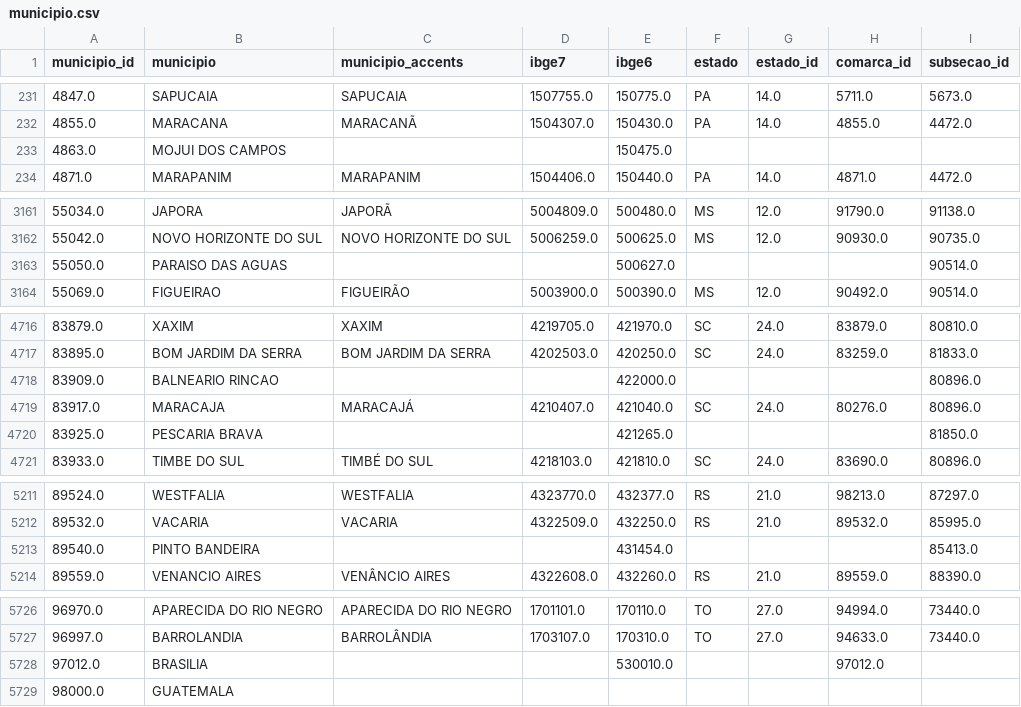
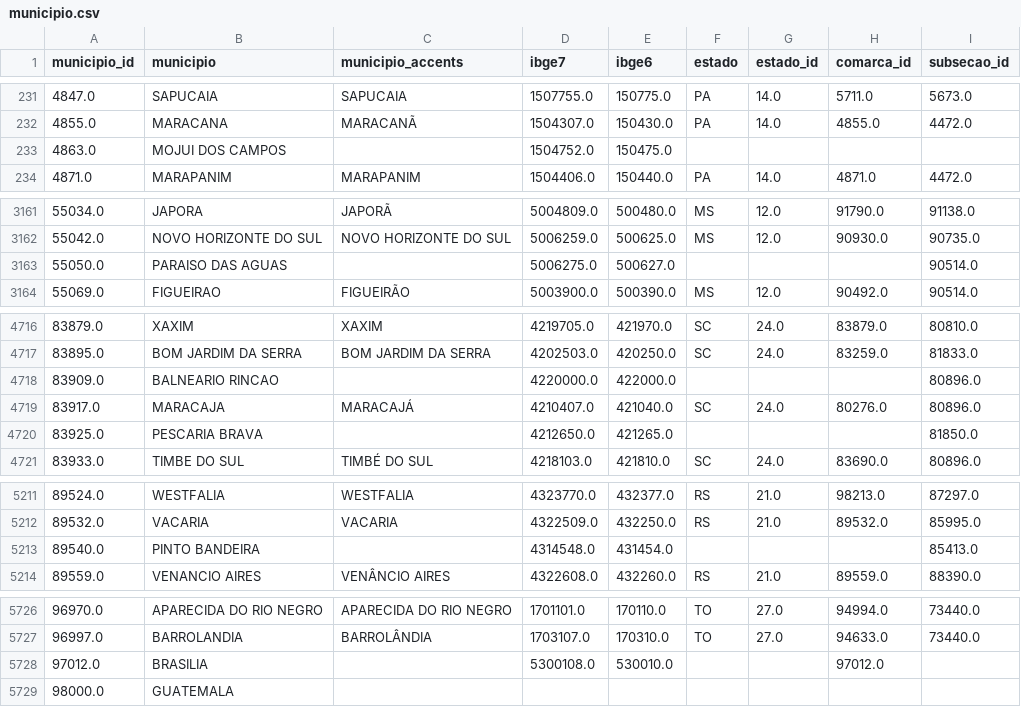
Before and after one commit to hsigstad/diarios, a CSV file: diarios/data/municipio.csv, drawn as a sheet; only a part is shown, gaps mark what is left out.

```diff
--- a/diarios/data/municipio.csv
+++ b/diarios/data/municipio.csv
@@ -232,3 +232,3 @@ municipio_id,municipio,municipio_accents,ibge7,ibge6,estado,estado_id,comarca_id
 4855.0,MARACANA,MARACANÃ,1504307.0,150430.0,PA,14.0,4855.0,4472.0
-4863.0,MOJUI DOS CAMPOS,,,150475.0,,,,
+4863.0,MOJUI DOS CAMPOS,,1504752.0,150475.0,,,,
 4871.0,MARAPANIM,MARAPANIM,1504406.0,150440.0,PA,14.0,4871.0,4472.0
@@ -3162,3 +3162,3 @@ municipio_id,municipio,municipio_accents,ibge7,ibge6,estado,estado_id,comarca_id
 55042.0,NOVO HORIZONTE DO SUL,NOVO HORIZONTE DO SUL,5006259.0,500625.0,MS,12.0,90930.0,90735.0
-55050.0,PARAISO DAS AGUAS,,,500627.0,,,,90514.0
+55050.0,PARAISO DAS AGUAS,,5006275.0,500627.0,,,,90514.0
 55069.0,FIGUEIRAO,FIGUEIRÃO,5003900.0,500390.0,MS,12.0,90492.0,90514.0
@@ -4717,5 +4717,5 @@ municipio_id,municipio,municipio_accents,ibge7,ibge6,estado,estado_id,comarca_id
 83895.0,BOM JARDIM DA SERRA,BOM JARDIM DA SERRA,4202503.0,420250.0,SC,24.0,83259.0,81833.0
-83909.0,BALNEARIO RINCAO,,,422000.0,,,,80896.0
+83909.0,BALNEARIO RINCAO,,4220000.0,422000.0,,,,80896.0
 83917.0,MARACAJA,MARACAJÁ,4210407.0,421040.0,SC,24.0,80276.0,80896.0
-83925.0,PESCARIA BRAVA,,,421265.0,,,,81850.0
+83925.0,PESCARIA BRAVA,,4212650.0,421265.0,,,,81850.0
 83933.0,TIMBE DO SUL,TIMBÉ DO SUL,4218103.0,421810.0,SC,24.0,83690.0,80896.0
@@ -5212,3 +5212,3 @@ municipio_id,municipio,municipio_accents,ibge7,ibge6,estado,estado_id,comarca_id
 89532.0,VACARIA,VACARIA,4322509.0,432250.0,RS,21.0,89532.0,85995.0
-89540.0,PINTO BANDEIRA,,,431454.0,,,,85413.0
+89540.0,PINTO BANDEIRA,,4314548.0,431454.0,,,,85413.0
 89559.0,VENANCIO AIRES,VENÂNCIO AIRES,4322608.0,432260.0,RS,21.0,89559.0,88390.0
@@ -5727,3 +5727,3 @@ municipio_id,municipio,municipio_accents,ibge7,ibge6,estado,estado_id,comarca_id
 96997.0,BARROLANDIA,BARROLÂNDIA,1703107.0,170310.0,TO,27.0,94633.0,73440.0
-97012.0,BRASILIA,,,530010.0,,,97012.0,
+97012.0,BRASILIA,,5300108.0,530010.0,,,97012.0,
 98000.0,GUATEMALA,,,,,,,
```
Also changed, not shown: 1 other file.
